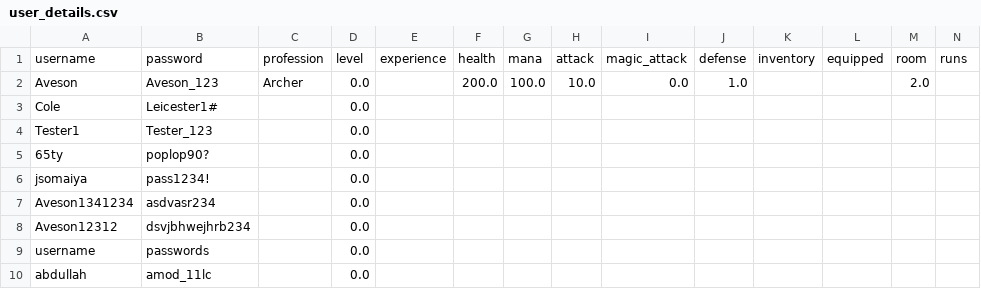
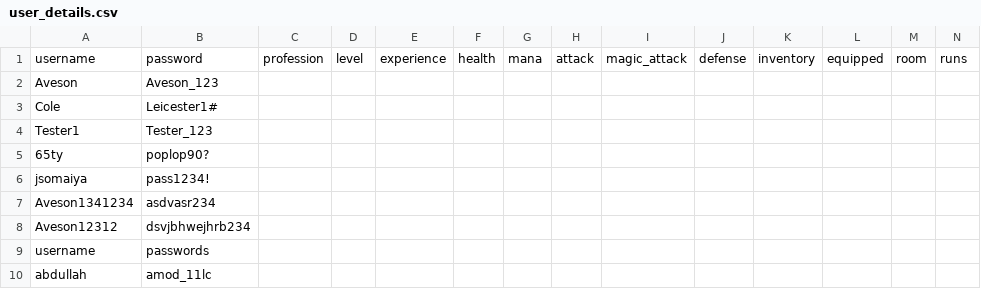
Before and after one commit to AvesonThyBot/Adventure-Game, a CSV file: adventure_game/data/user_details.csv, drawn as a sheet.

```diff
--- a/adventure_game/data/user_details.csv
+++ b/adventure_game/data/user_details.csv
@@ -1,10 +1,10 @@
 username,password,profession,level,experience,health,mana,attack,magic_attack,defense,inventory,equipped,room,runs
-Aveson,Aveson_123,Archer,0.0,,200.0,100.0,10.0,0.0,1.0,,,2.0,
-Cole,Leicester1#,,0.0,,,,,,,,,,
-Tester1,Tester_123,,0.0,,,,,,,,,,
-65ty,poplop90?,,0.0,,,,,,,,,,
-jsomaiya,pass1234!,,0.0,,,,,,,,,,
-Aveson1341234,asdvasr234,,0.0,,,,,,,,,,
-Aveson12312,dsvjbhwejhrb234,,0.0,,,,,,,,,,
-username,passwords,,0.0,,,,,,,,,,
-abdullah,amod_11lc,,0.0,,,,,,,,,,
+Aveson,Aveson_123,,,,,,,,,,,,
+Cole,Leicester1#,,,,,,,,,,,,
+Tester1,Tester_123,,,,,,,,,,,,
+65ty,poplop90?,,,,,,,,,,,,
+jsomaiya,pass1234!,,,,,,,,,,,,
+Aveson1341234,asdvasr234,,,,,,,,,,,,
+Aveson12312,dsvjbhwejhrb234,,,,,,,,,,,,
+username,passwords,,,,,,,,,,,,
+abdullah,amod_11lc,,,,,,,,,,,,
```
Also changed, not shown: 7 other files.
